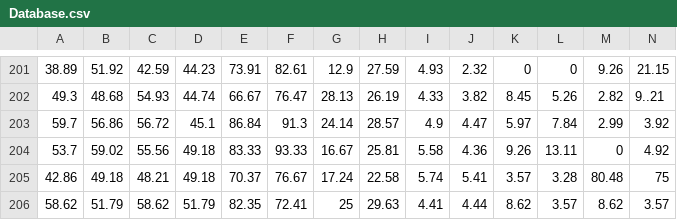
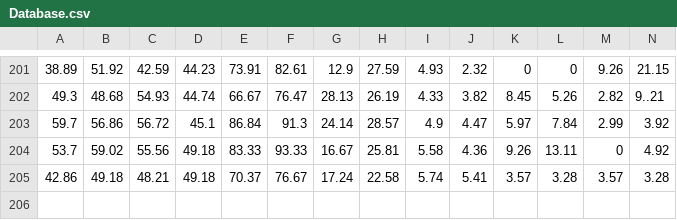
Before and after one commit to vrnvorona/data, a CSV file: Database.csv, drawn as a sheet; only a part is shown, gaps mark what is left out; removed rows and columns are numbered as before the commit, all else as after; rows hold the shown columns only; the diff names each change by its address in the sheet, - before the commit and + after, or states it on an @@ line.

```diff
--- a/Database.csv
+++ b/Database.csv
-row 205: 42.86 | 49.18 | 48.21 | 49.18 | 70.37 | 76.67 | 17.24 | 22.58 | 5.74 | 5.41 | 3.57 | 3.28 | 80.48 | 75
-row 206: 58.62 | 51.79 | 58.62 | 51.79 | 82.35 | 72.41 | 25 | 29.63 | 4.41 | 4.44 | 8.62 | 3.57 | 8.62 | 3.57
+row 205: 42.86 | 49.18 | 48.21 | 49.18 | 70.37 | 76.67 | 17.24 | 22.58 | 5.74 | 5.41 | 3.57 | 3.28 | 3.57 | 3.28
```
